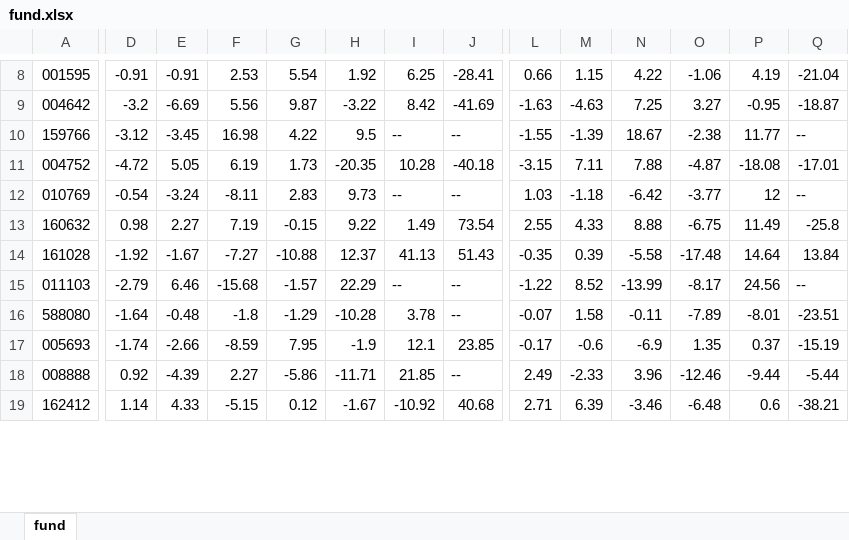
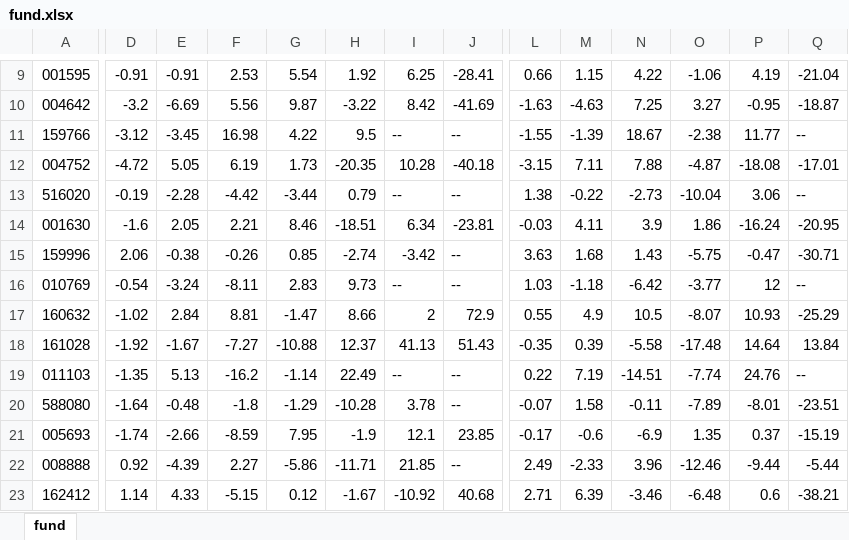
Before and after one commit to sorahjy/fund-excess-returns-checker, an Excel workbook: fund.xlsx, sheet fund, drawn as a sheet; only a part is shown, gaps mark what is left out; values as stored, in another font and other column widths than the file's, no cell formats; addresses are those after the commit; rows hold the shown columns only; the diff covers the shown part only; the diff names each change by its address in the sheet, - before the commit and + after, or states it on an @@ line.

```diff
--- a/fund.xlsx (sheet fund)
+++ b/fund.xlsx (sheet fund)
+row 13: 516020 | -0.19 | -2.28 | -4.42 | -3.44 | 0.79 | -- | -- | 1.38 | -0.22 | -2.73 | -10.04 | 3.06 | --
+row 14: 001630 | -1.6 | 2.05 | 2.21 | 8.46 | -18.51 | 6.34 | -23.81 | -0.03 | 4.11 | 3.9 | 1.86 | -16.24 | -20.95
+row 15: 159996 | 2.06 | -0.38 | -0.26 | 0.85 | -2.74 | -3.42 | -- | 3.63 | 1.68 | 1.43 | -5.75 | -0.47 | -30.71
-D17: 0.98
+D17: -1.02
-E17: 2.27
+E17: 2.84
-F17: 7.19
+F17: 8.81
-G17: -0.15
+G17: -1.47
-H17: 9.22
+H17: 8.66
-I17: 1.49
+I17: 2
-J17: 73.54
+J17: 72.9
-L17: 2.55
+L17: 0.55
-M17: 4.33
+M17: 4.9
-N17: 8.88
+N17: 10.5
-O17: -6.75
+O17: -8.07
-P17: 11.49
+P17: 10.93
-Q17: -25.8
+Q17: -25.29
-D19: -2.79
+D19: -1.35
-E19: 6.46
+E19: 5.13
-F19: -15.68
+F19: -16.2
-G19: -1.57
+G19: -1.14
-H19: 22.29
+H19: 22.49
-L19: -1.22
+L19: 0.22
-M19: 8.52
+M19: 7.19
-N19: -13.99
+N19: -14.51
-O19: -8.17
+O19: -7.74
-P19: 24.56
+P19: 24.76
```
Also changed, not shown: 1 added row and 137 edited cells elsewhere in this sheet, cell formats, 3 other files.
